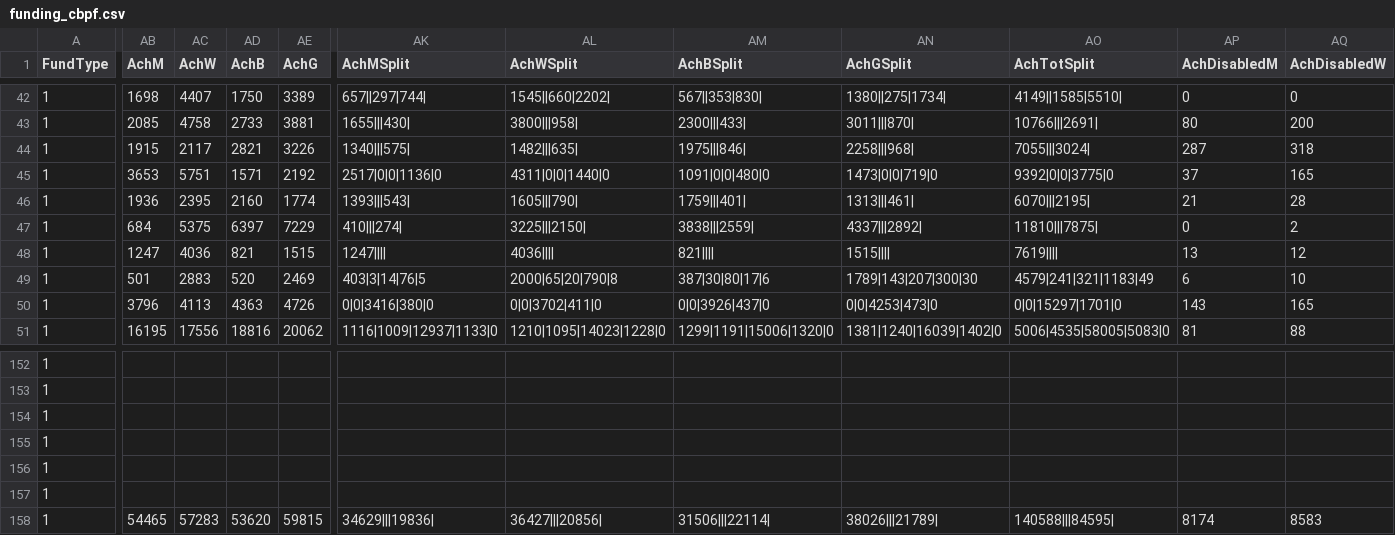
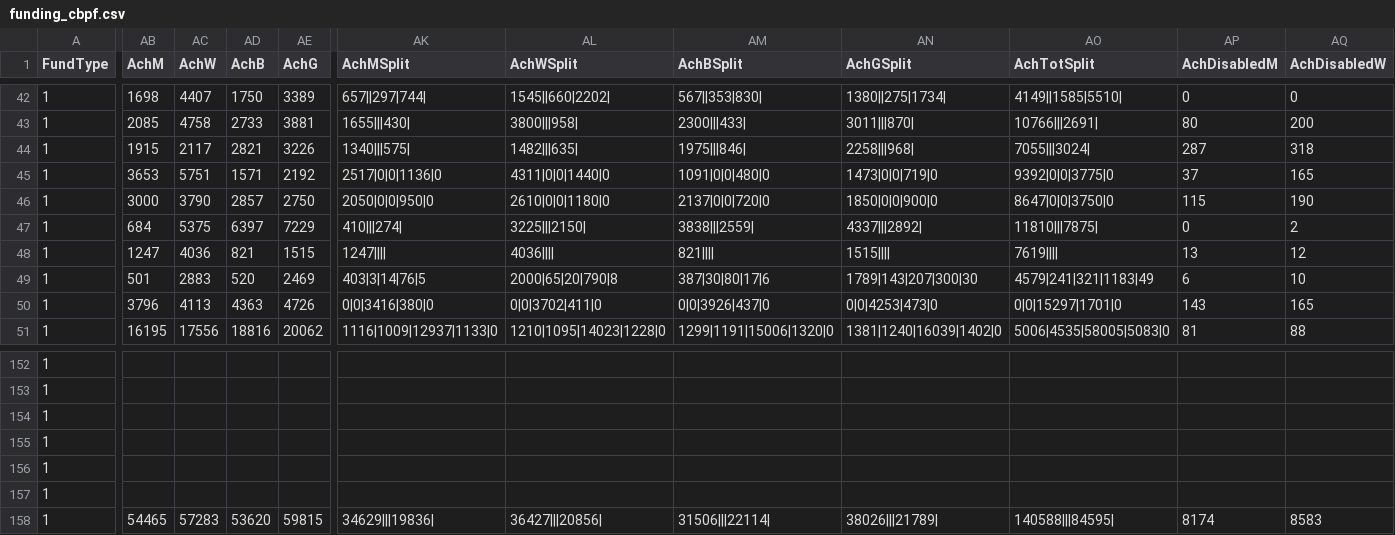
Before and after one commit to jayasekhon/South-Sudan-Dashboard, a CSV file: data/funding_cbpf.csv, drawn as a sheet; only a part is shown, gaps mark what is left out; the diff covers the shown part only; the diff names each change by its address in the sheet, - before the commit and + after, or states it on an @@ line.

```diff
--- a/data/funding_cbpf.csv
+++ b/data/funding_cbpf.csv
-AB46 (AchM): 1936
+AB46 (AchM): 3000
-AC46 (AchW): 2395
+AC46 (AchW): 3790
-AD46 (AchB): 2160
+AD46 (AchB): 2857
-AE46 (AchG): 1774
+AE46 (AchG): 2750
-AK46 (AchMSplit): 1393|||543|
+AK46 (AchMSplit): 2050|0|0|950|0
-AL46 (AchWSplit): 1605|||790|
+AL46 (AchWSplit): 2610|0|0|1180|0
-AM46 (AchBSplit): 1759|||401|
+AM46 (AchBSplit): 2137|0|0|720|0
-AN46 (AchGSplit): 1313|||461|
+AN46 (AchGSplit): 1850|0|0|900|0
-AO46 (AchTotSplit): 6070|||2195|
+AO46 (AchTotSplit): 8647|0|0|3750|0
-AP46 (AchDisabledM): 21
+AP46 (AchDisabledM): 115
-AQ46 (AchDisabledW): 28
+AQ46 (AchDisabledW): 190
```
Also changed, not shown: 10 edited cells elsewhere in this file, data/appeals.csv, data/conflict_acled.csv, 5 other files.
